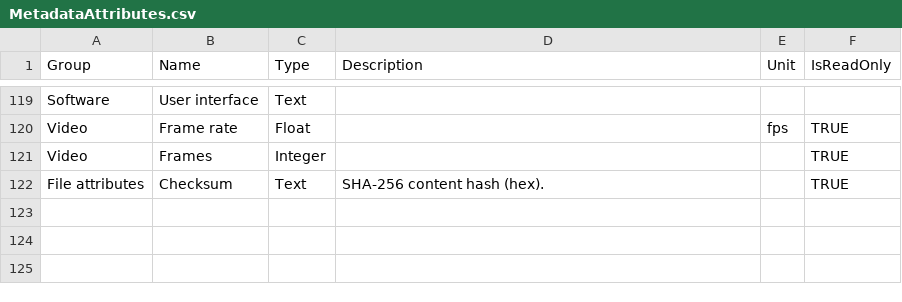
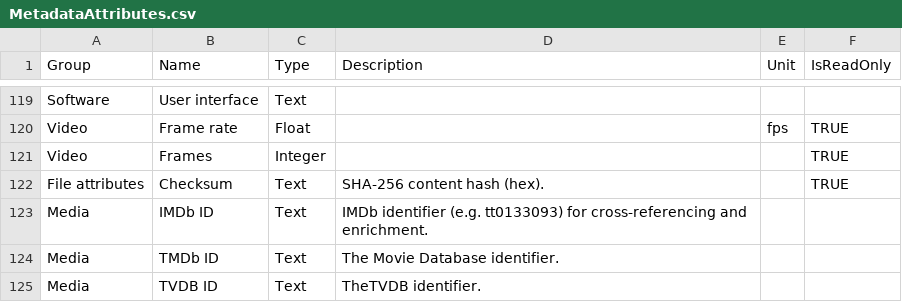
Before and after one commit to chibicitiberiu/Librarian, a CSV file: Librarian.Core/Data/MetadataAttributes.csv, drawn as a sheet; only a part is shown, gaps mark what is left out.

Commit message:
Metadata model: add IMDb/TMDb/TVDB ID fields; promote 'show' to Collection
- New canonical Media fields (IMDb ID / TMDb ID / TVDB ID) so external-database handles are captured for later enrichment (MusicBrainz/AcoustID already modelled).
- Alias 'show' -> General/Collection: the TV-series name was landing in the uncurated 'Other' group.
- Regenerated the single InitialCreate migration to reseed the 124 definitions + new alias (custom SQL re-folded: unaccent extension, AttributeDefinitions id-space RESTART).

Constants hand-synced from the CSV (dotnet-t4 unavailable here); VocabularyTests verifies CSV<->constants consistency.

```diff
--- a/Librarian.Core/Data/MetadataAttributes.csv
+++ b/Librarian.Core/Data/MetadataAttributes.csv
@@ -122 +122,4 @@ Video,Frames,Integer,,,TRUE
 File attributes,Checksum,Text,SHA-256 content hash (hex).,,TRUE
+Media,IMDb ID,Text,IMDb identifier (e.g. tt0133093) for cross-referencing and enrichment.,,
+Media,TMDb ID,Text,The Movie Database identifier.,,
+Media,TVDB ID,Text,TheTVDB identifier.,,
```
Also changed, not shown: Librarian.Core/Data/MetadataAttributeAliases.csv, 4 other files.
